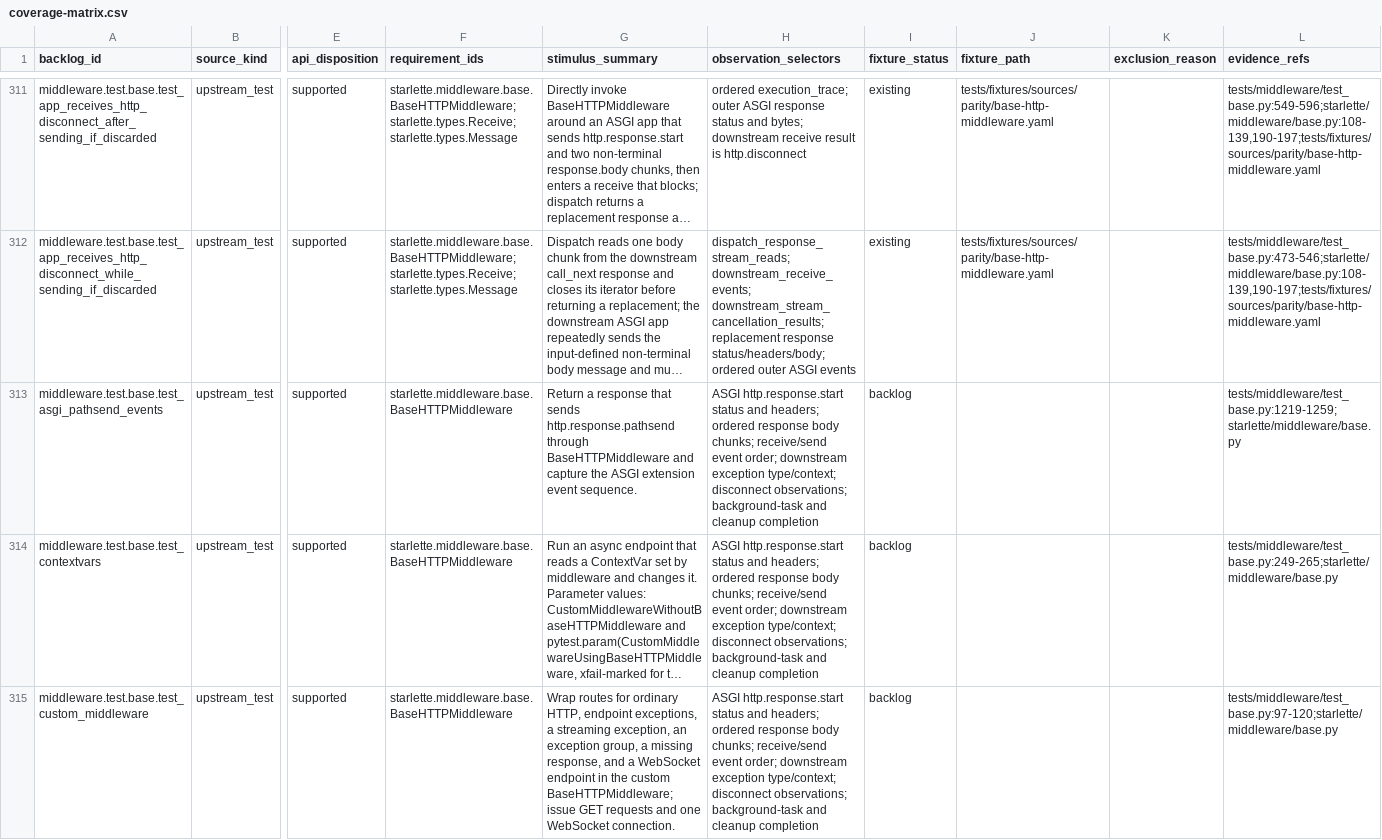
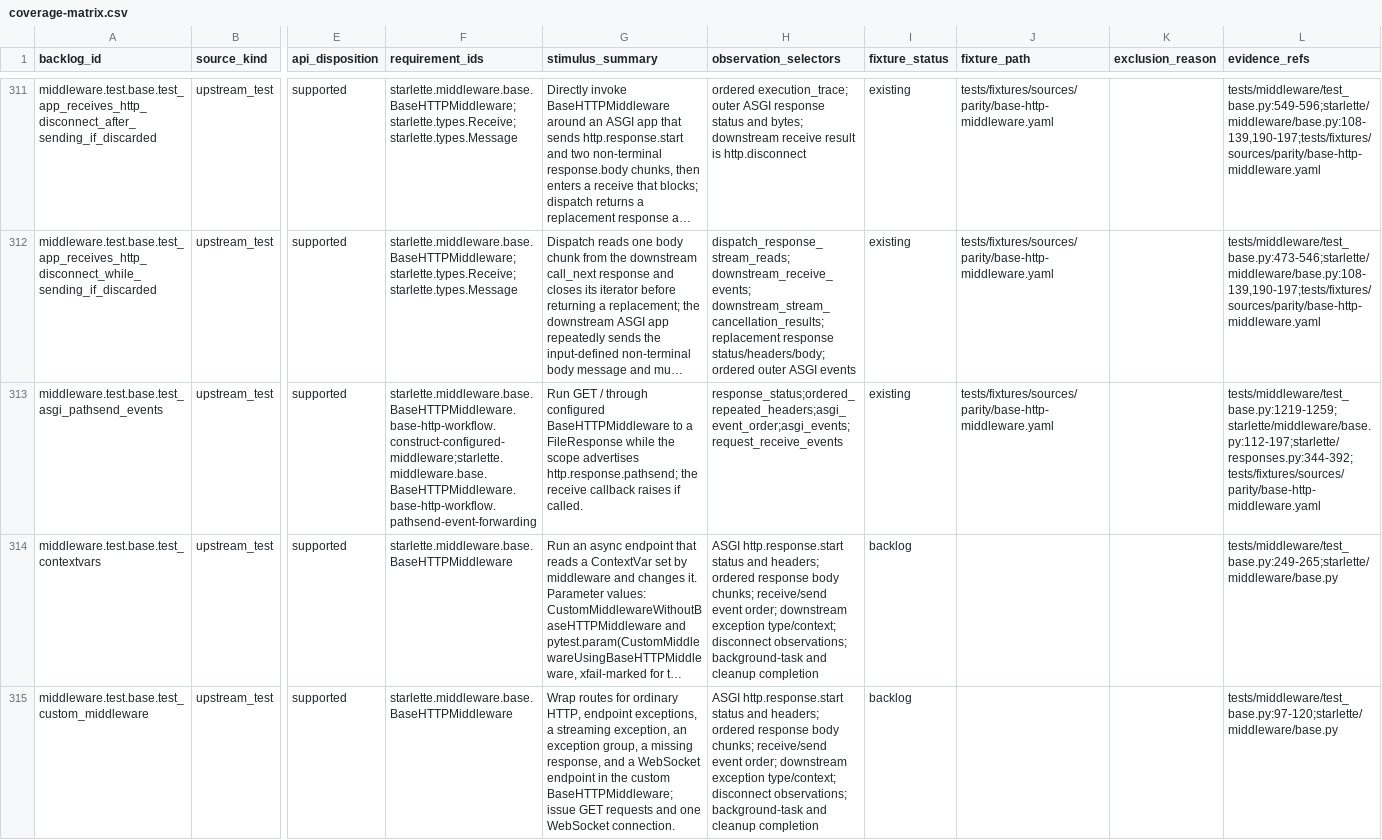
Before and after one commit to appunni-m/starlette-rs, a CSV file: docs/atlas/coverage-matrix.csv, drawn as a sheet; only a part is shown, gaps mark what is left out; long unchanged cells end in …; the diff names each change by its address in the sheet, - before the commit and + after, or states it on an @@ line.

```diff
--- a/docs/atlas/coverage-matrix.csv
+++ b/docs/atlas/coverage-matrix.csv
-F313 (requirement_ids): starlette.middleware.base.BaseHTTPMiddleware
+F313 (requirement_ids): starlette.middleware.base.BaseHTTPMiddleware.base-http-workflow.construct-configured-middleware;starlette.middleware.base.BaseHTTPMiddleware.base-http-workflow.pathsend-event-forwarding
-G313 (stimulus_summary): Return a response that sends http.response.pathsend through BaseHTTPMiddleware and capture the ASGI extension event sequence.
+G313 (stimulus_summary): Run GET / through configured BaseHTTPMiddleware to a FileResponse while the scope advertises http.response.pathsend; the receive callback raises if called.
-H313 (observation_selectors): ASGI http.response.start status and headers; ordered response body chunks; receive/send event order; downstream exception type/context; disconnect observations; background-task and cleanup completion
+H313 (observation_selectors): response_status;ordered_repeated_headers;asgi_event_order;asgi_events;request_receive_events
-I313 (fixture_status): backlog
+I313 (fixture_status): existing
-J313 (fixture_path): (empty)
+J313 (fixture_path): tests/fixtures/sources/parity/base-http-middleware.yaml
-L313 (evidence_refs): tests/middleware/test_base.py:1219-1259;starlette/middleware/base.py
+L313 (evidence_refs): tests/middleware/test_base.py:1219-1259;starlette/middleware/base.py:112-197;starlette/responses.py:344-392;tests/fixtures/sources/parity/base-http-middleware.yaml
```
Also changed, not shown: docs/atlas/fixture-backlog.csv, docs/atlas/reviews/middleware-fixtures.csv, 11 other files.
